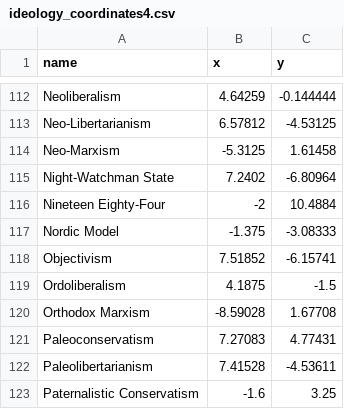
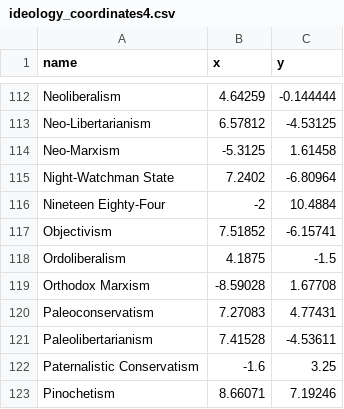
Before and after one commit to AKapppy/New-Political-Compass, a CSV file: ideology_coordinates4.csv, drawn as a sheet; only a part is shown, gaps mark what is left out; the shorter side is filled out with more unchanged rows; the diff names each change by its address in the sheet, - before the commit and + after, or states it on an @@ line.

```diff
--- a/ideology_coordinates4.csv
+++ b/ideology_coordinates4.csv
-row 117: Nordic Model | -1.375 | -3.08333
```
Also changed, not shown: ideology_coordinates10.csv, ideology_coordinates6.csv, 4 other files.
